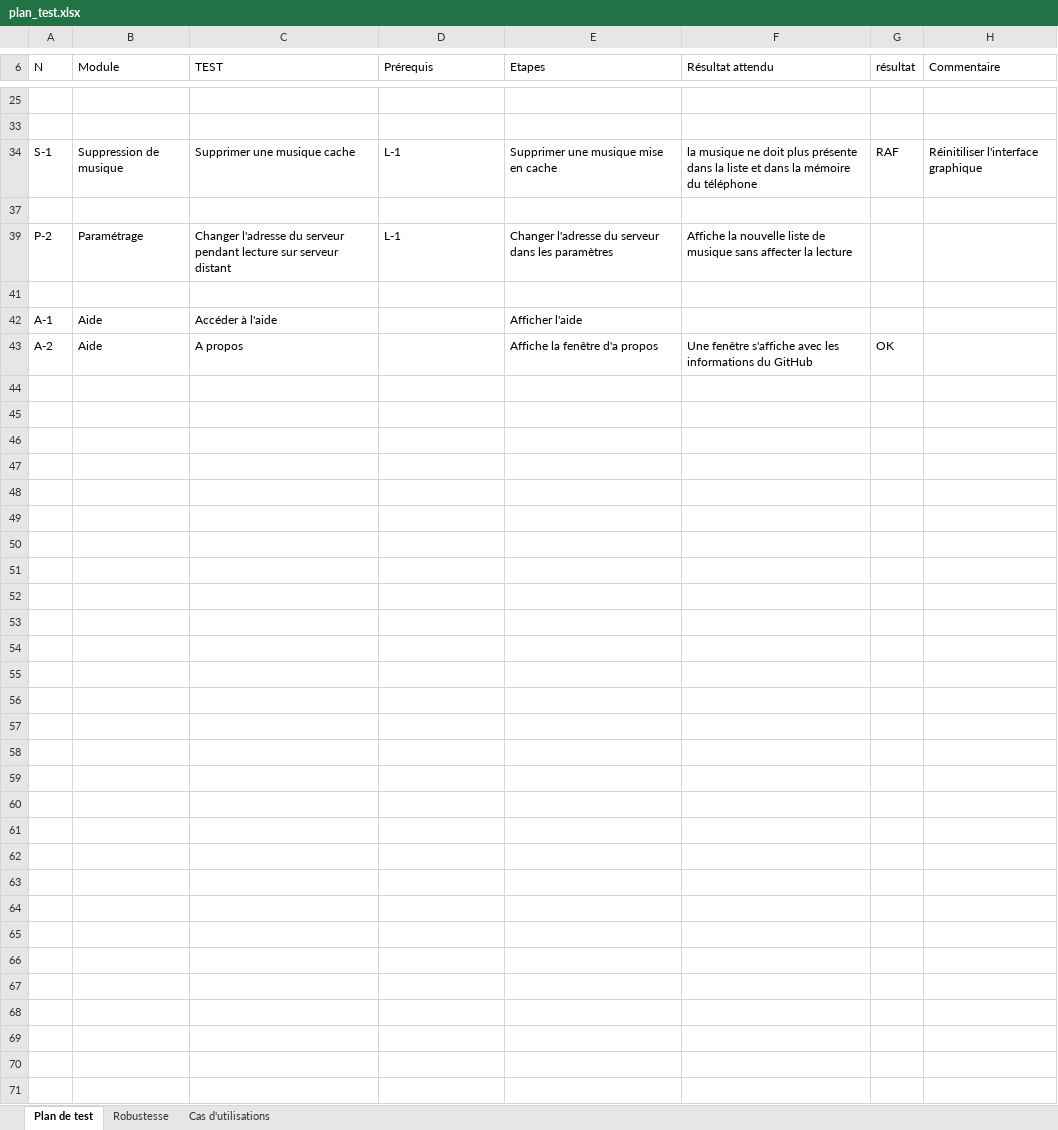
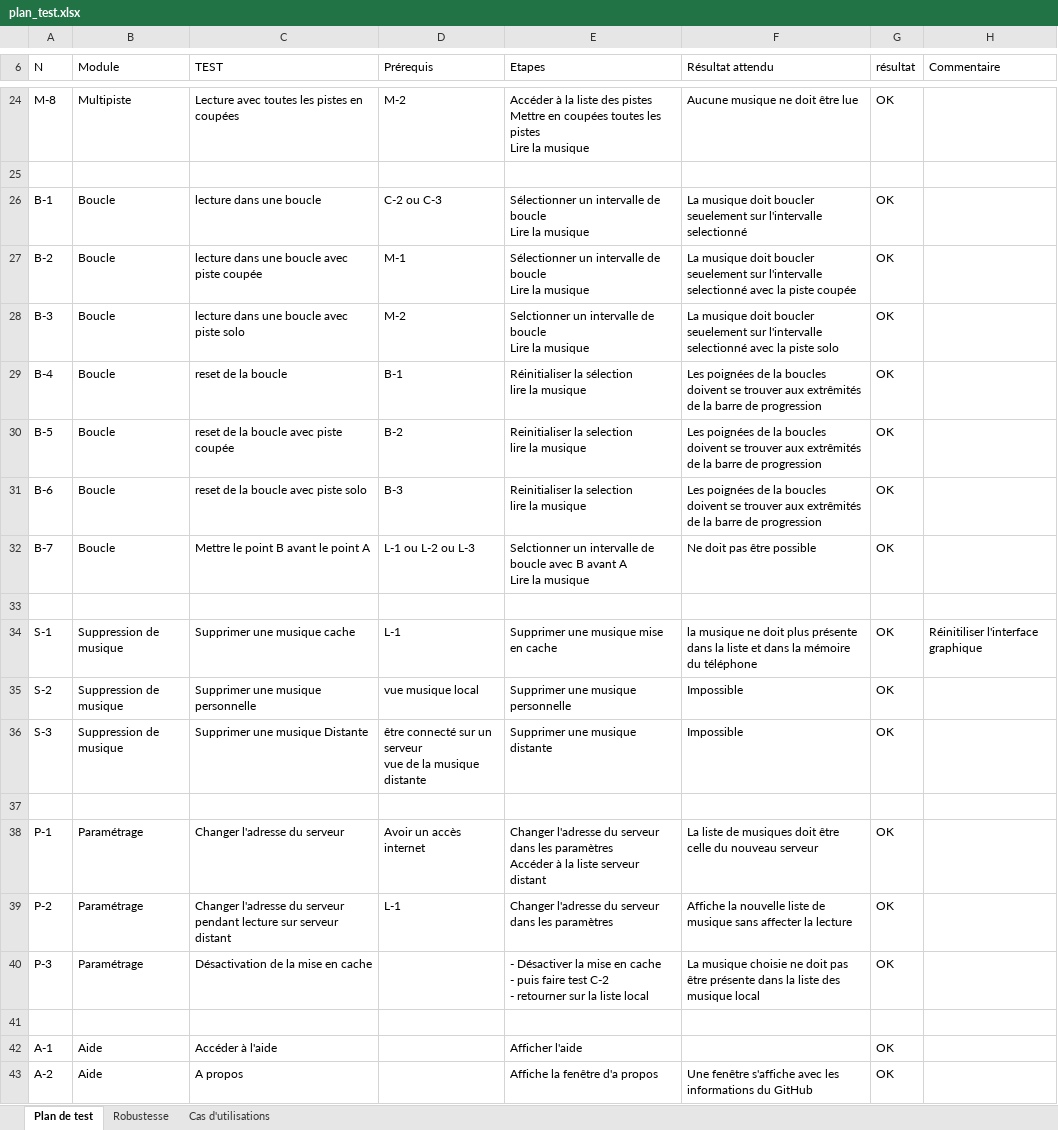
Before and after one commit to oskar335/MT5_FirefoxOS, an Excel workbook: Unit_Test/plan_test.xlsx, sheet Plan de test, drawn as a sheet; only a part is shown, gaps mark what is left out; values as stored, in another font and other column widths than the file's, no borders; table styles not drawn; ↵ is a line break in a cell; the diff covers the shown part only; the diff names each change by its address in the sheet, - before the commit and + after, or states it on an @@ line.

Commit message:
Mise à jour du plan de tests
Mise à jour du plan de test et création d'une issue en conséquence.

```diff
--- a/Unit_Test/plan_test.xlsx (sheet Plan de test)
+++ b/Unit_Test/plan_test.xlsx (sheet Plan de test)
@@ row 24 unhidden: M-8 | Multipiste | Lecture avec toutes les pistes en coupées | M-2 | Accéder à la liste des pistes ↵ Mettre en coupées toutes les pistes ↵ Lire la musique | Aucune musique ne doit être lue | OK @@
@@ row 26 unhidden: B-1 | Boucle | lecture dans une boucle | C-2 ou C-3 | Sélectionner un intervalle de boucle ↵ Lire la musique | La musique doit boucler seuelement sur l'intervalle selectionné | OK @@
@@ row 27 unhidden: B-2 | Boucle | lecture dans une boucle avec piste coupée | M-1 | Sélectionner un intervalle de boucle ↵ Lire la musique | La musique doit boucler seuelement sur l'intervalle selectionné avec la piste coupée | OK @@
@@ row 28 unhidden: B-3 | Boucle | lecture dans une boucle avec piste solo | M-2 | Selctionner un intervalle de boucle ↵ Lire la musique | La musique doit boucler seuelement sur l'intervalle selectionné avec la piste solo | OK @@
@@ row 29 unhidden: B-4 | Boucle | reset de la boucle | B-1 | Réinitialiser la sélection ↵ lire la musique | Les poignées de la boucles doivent se trouver aux extrêmités de la barre de progression | OK @@
@@ row 30 unhidden: B-5 | Boucle | reset de la boucle avec piste coupée | B-2 | Reinitialiser la selection ↵ lire la musique | Les poignées de la boucles doivent se trouver aux extrêmités de la barre de progression | OK @@
@@ row 31 unhidden: B-6 | Boucle | reset de la boucle avec piste solo | B-3 | Reinitialiser la selection ↵ lire la musique | Les poignées de la boucles doivent se trouver aux extrêmités de la barre de progression | OK @@
@@ row 32 unhidden: B-7 | Boucle | Mettre le point B avant le point A | L-1 ou L-2 ou L-3 | Selctionner un intervalle de boucle avec B avant A ↵ Lire la musique | Ne doit pas être possible | OK @@
-G34 (résultat): RAF
+G34 (résultat): OK
@@ row 35 unhidden: S-2 | Suppression de musique | Supprimer une musique personnelle | vue musique local | Supprimer une musique personnelle | Impossible | OK @@
@@ row 36 unhidden: S-3 | Suppression de musique | Supprimer une musique Distante | être connecté sur un serveur ↵ vue de la musique distante | Supprimer une musique distante | Impossible | OK @@
@@ row 38 unhidden: P-1 | Paramétrage | Changer l'adresse du serveur | Avoir un accès internet | Changer l'adresse du serveur dans les paramètres ↵ Accéder à la liste serveur distant | La liste de musiques doit être celle du nouveau serveur | OK @@
-G39 (résultat): (empty)
+G39 (résultat): OK
@@ row 40 unhidden: P-3 | Paramétrage | Désactivation de la mise en cache |  | - Désactiver la mise en cache ↵ - puis faire test C-2 ↵ - retourner sur la liste local | La musique choisie ne doit pas être présente dans la liste des musique local | OK @@
-G42 (résultat): (empty)
+G42 (résultat): OK
```
Also changed, not shown: 13 hidden or unhidden rows and 3 edited cells elsewhere in this sheet.
